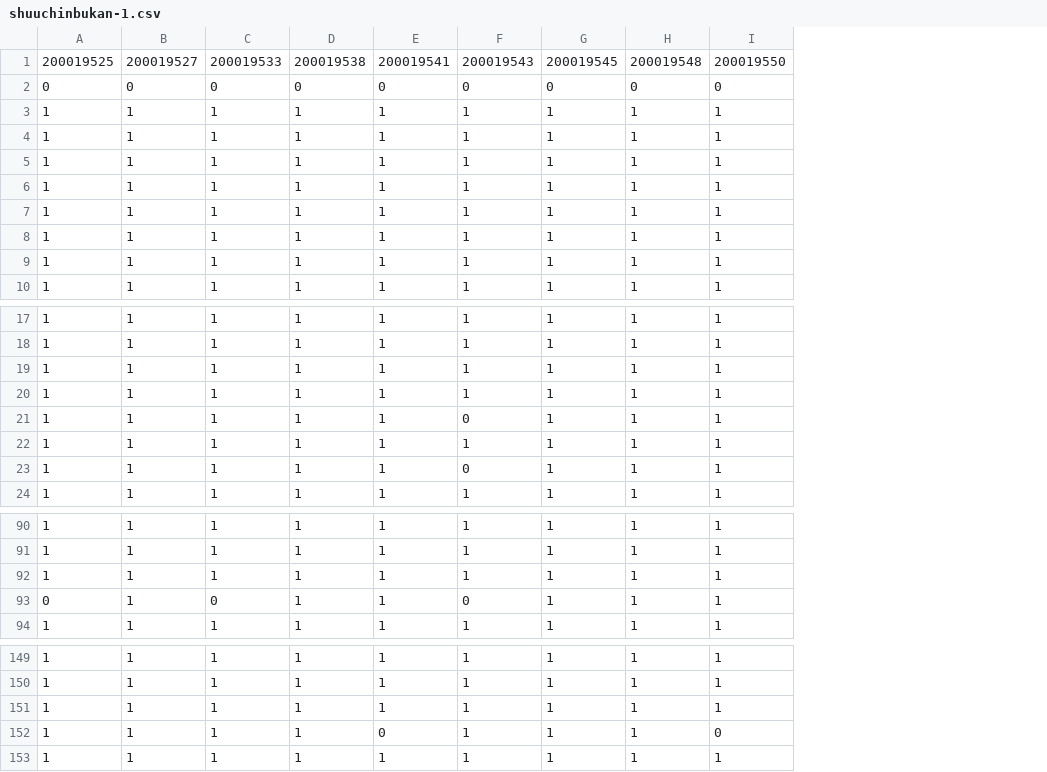
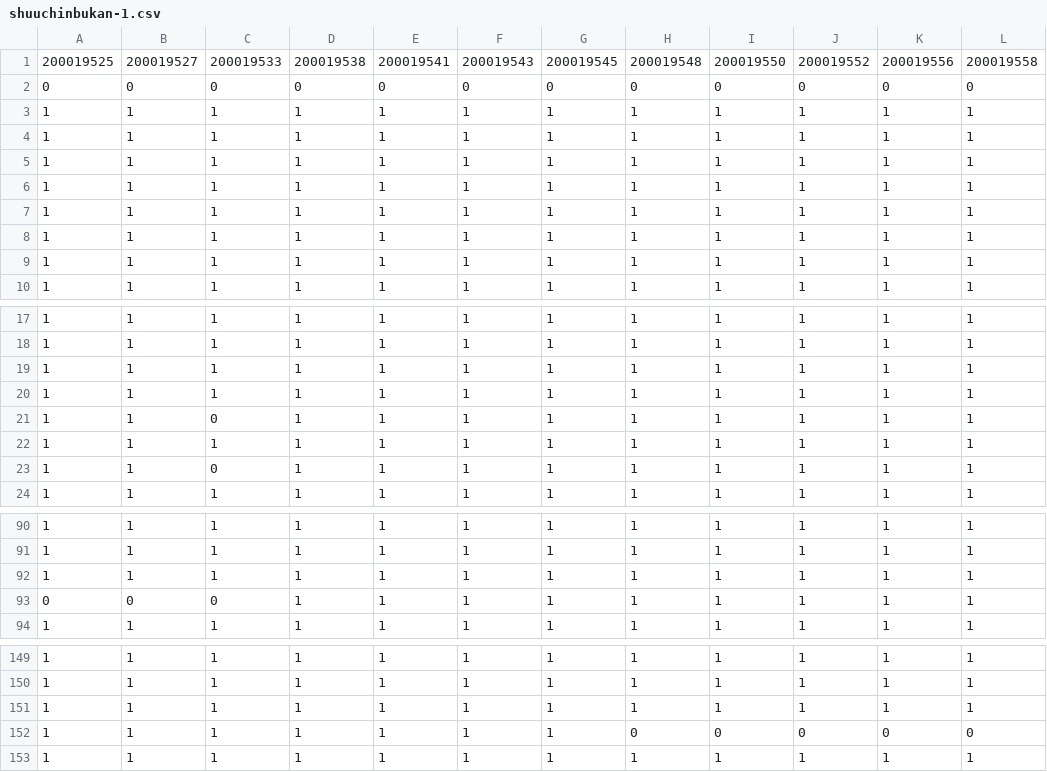
Before and after one commit to leyhline/bukan-collection, a CSV file: annotations/shuuchinbukan-1.csv, drawn as a sheet; only a part is shown, gaps mark what is left out; the diff names each change by its address in the sheet, - before the commit and + after, or states it on an @@ line.

Commit message:
Fixed the ordering and added 3 columns

```diff
--- a/annotations/shuuchinbukan-1.csv
+++ b/annotations/shuuchinbukan-1.csv
+column J, rows 1-10: 200019552 | 0 | 1 | 1 | 1 | 1 | 1 | 1 | 1 | 1; rows 17-24: all 1; rows 90-94: all 1; rows 149-153: 1 | 1 | 1 | 0 | 1
+column K, rows 1-10: 200019556 | 0 | 1 | 1 | 1 | 1 | 1 | 1 | 1 | 1; rows 17-24: all 1; rows 90-94: all 1; rows 149-153: 1 | 1 | 1 | 0 | 1
+column L, rows 1-10: 200019558 | 0 | 1 | 1 | 1 | 1 | 1 | 1 | 1 | 1; rows 17-24: all 1; rows 90-94: all 1; rows 149-153: 1 | 1 | 1 | 0 | 1
-C21: 1
+C21: 0
-F21: 0
+F21: 1
-C23: 1
+C23: 0
-F23: 0
+F23: 1
-B93: 1
+B93: 0
-F93: 0
+F93: 1
-E152: 0
+E152: 1
-H152: 1
+H152: 0
```
